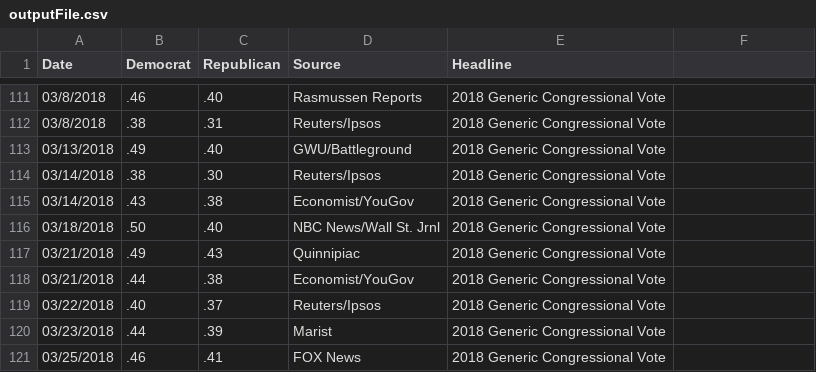
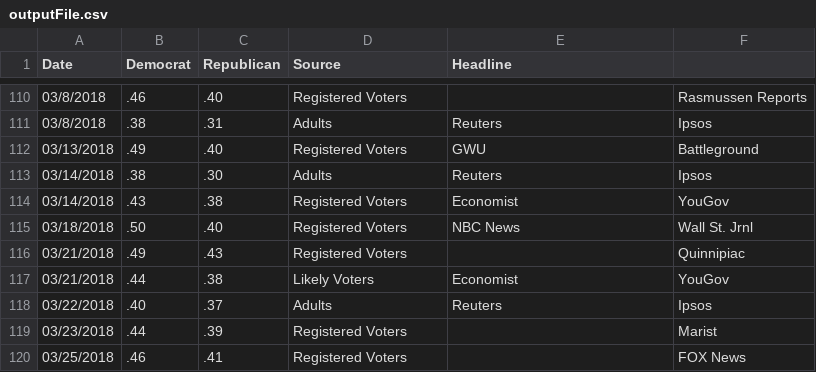
Before and after one commit to camdenblatchly/RealClearPoliticsPollScraper, a CSV file: outputFile.csv, drawn as a sheet; only a part is shown, gaps mark what is left out; the diff covers the shown part only.

Commit message:
Scraper with Sponsor, Source, and Population added

```diff
--- a/outputFile.csv
+++ b/outputFile.csv
@@ -111,11 +110,11 @@ Date,Democrat,Republican,Source,Headline
-03/8/2018,.46,.40,Rasmussen Reports,2018 Generic Congressional Vote
-03/8/2018,.38,.31,Reuters/Ipsos,2018 Generic Congressional Vote
-03/13/2018,.49,.40,GWU/Battleground,2018 Generic Congressional Vote
-03/14/2018,.38,.30,Reuters/Ipsos,2018 Generic Congressional Vote
-03/14/2018,.43,.38,Economist/YouGov,2018 Generic Congressional Vote
-03/18/2018,.50,.40,NBC News/Wall St. Jrnl,2018 Generic Congressional Vote
-03/21/2018,.49,.43,Quinnipiac,2018 Generic Congressional Vote
-03/21/2018,.44,.38,Economist/YouGov,2018 Generic Congressional Vote
-03/22/2018,.40,.37,Reuters/Ipsos,2018 Generic Congressional Vote
-03/23/2018,.44,.39,Marist,2018 Generic Congressional Vote
-03/25/2018,.46,.41,FOX News,2018 Generic Congressional Vote
+03/8/2018,.46,.40,Registered Voters,,Rasmussen Reports
+03/8/2018,.38,.31,Adults,Reuters,Ipsos
+03/13/2018,.49,.40,Registered Voters,GWU,Battleground
+03/14/2018,.38,.30,Adults,Reuters,Ipsos
+03/14/2018,.43,.38,Registered Voters,Economist,YouGov
+03/18/2018,.50,.40,Registered Voters,NBC News,Wall St. Jrnl
+03/21/2018,.49,.43,Registered Voters,,Quinnipiac
+03/21/2018,.44,.38,Likely Voters,Economist,YouGov
+03/22/2018,.40,.37,Adults,Reuters,Ipsos
+03/23/2018,.44,.39,Registered Voters,,Marist
+03/25/2018,.46,.41,Registered Voters,,FOX News
```
Also changed, not shown: 1 removed row and 54 edited cells elsewhere in this file, 3 other files.
